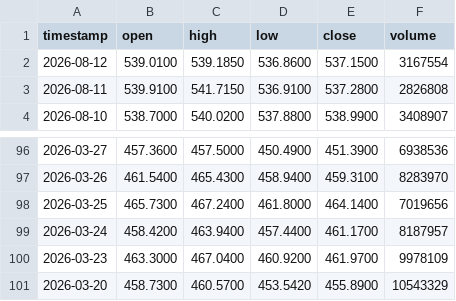
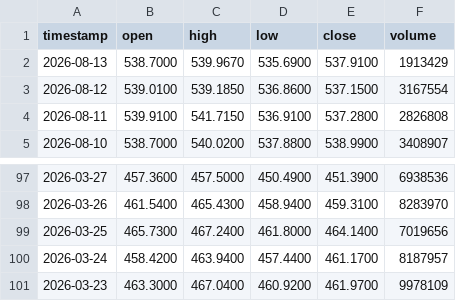
Before and after one commit to johnamcminn-hub/market-data-public, a CSV file: data/DIA.csv, drawn as a sheet; only a part is shown, gaps mark what is left out; removed rows and columns are numbered as before the commit, all else as after; the diff names each change by its address in the sheet, - before the commit and + after, or states it on an @@ line.

```diff
--- a/data/DIA.csv
+++ b/data/DIA.csv
+row 2: 2026-08-13 | 538.7000 | 539.9670 | 535.6900 | 537.9100 | 1913429
-row 101: 2026-03-20 | 458.7300 | 460.5700 | 453.5420 | 455.8900 | 10543329
```
Also changed, not shown: data/GLD.csv, data/SMH.csv, 18 other files.
